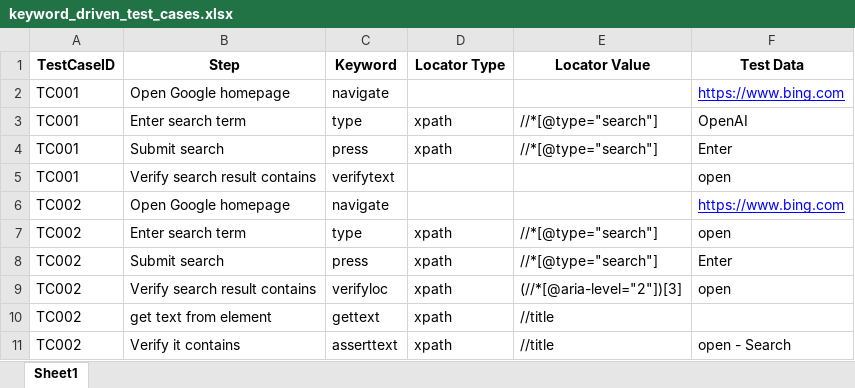
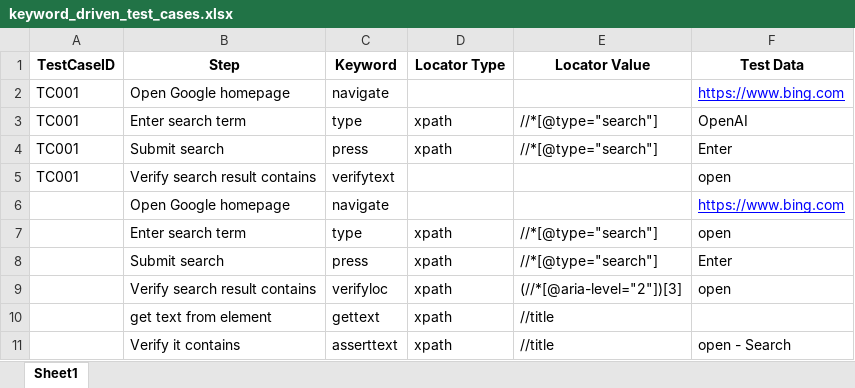
Before and after one commit to anantj-optimus/PW_Python_Allure_TDD_Keyword, an Excel workbook: data/keyword_driven_test_cases.xlsx, sheet Sheet1, drawn as a sheet; values as stored, in another font and other column widths than the file's, no borders; the diff names each change by its address in the sheet, - before the commit and + after, or states it on an @@ line.

```diff
--- a/data/keyword_driven_test_cases.xlsx (sheet Sheet1)
+++ b/data/keyword_driven_test_cases.xlsx (sheet Sheet1)
-A6:A11 (TestCaseID): TC002
+A6:A11 (TestCaseID): (empty)
```
Also changed, not shown: 2 other files.
